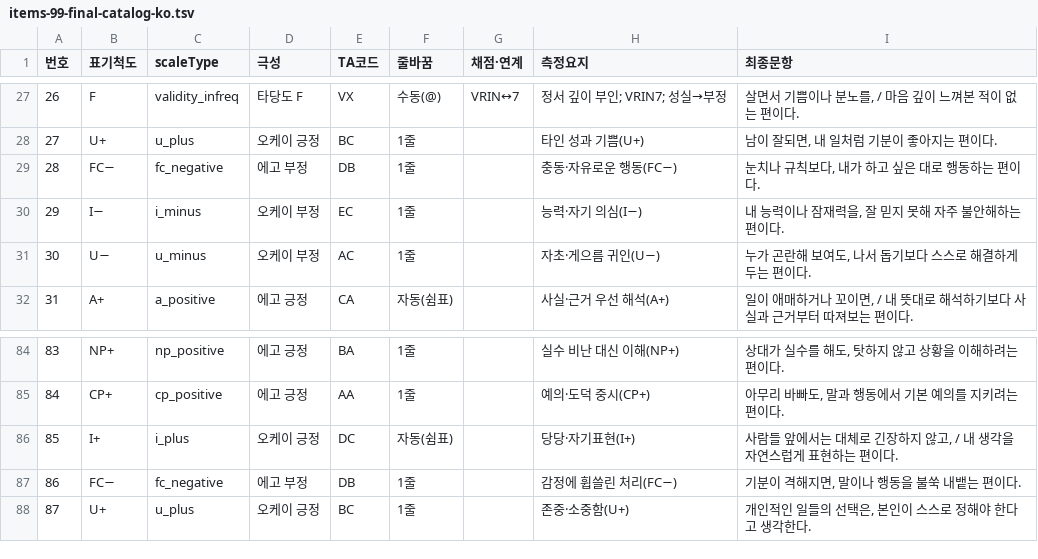
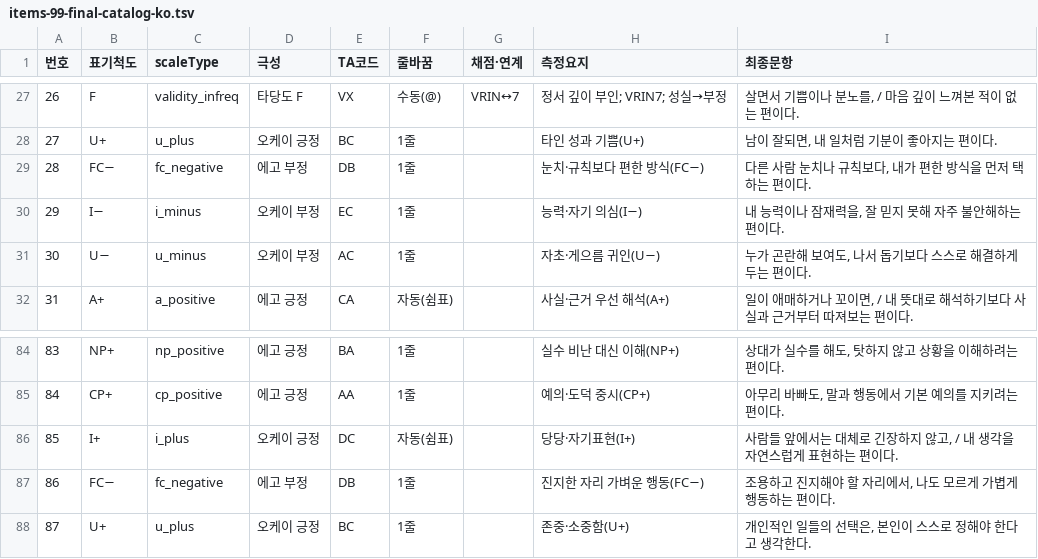
Before and after one commit to jomigata/wiz-coco, a TSV file: docs/internal-materials/ego-ok/items-99-final-catalog-ko.tsv, drawn as a sheet; only a part is shown, gaps mark what is left out.

```diff
--- a/docs/internal-materials/ego-ok/items-99-final-catalog-ko.tsv
+++ b/docs/internal-materials/ego-ok/items-99-final-catalog-ko.tsv
@@ -28,3 +28,3 @@
 27	U+	u_plus	오케이 긍정	BC	1줄		타인 성과 기쁨(U+)	남이 잘되면, 내 일처럼 기분이 좋아지는 편이다.
-28	FC−	fc_negative	에고 부정	DB	1줄		충동·자유로운 행동(FC−)	눈치나 규칙보다, 내가 하고 싶은 대로 행동하는 편이다.
+28	FC−	fc_negative	에고 부정	DB	1줄		눈치·규칙보다 편한 방식(FC−)	다른 사람 눈치나 규칙보다, 내가 편한 방식을 먼저 택하는 편이다.
 29	I−	i_minus	오케이 부정	EC	1줄		능력·자기 의심(I−)	내 능력이나 잠재력을, 잘 믿지 못해 자주 불안해하는 편이다.
@@ -86,3 +86,3 @@
 85	I+	i_plus	오케이 긍정	DC	자동(쉼표)		당당·자기표현(I+)	사람들 앞에서는 대체로 긴장하지 않고, / 내 생각을 자연스럽게 표현하는 편이다.
-86	FC−	fc_negative	에고 부정	DB	1줄		감정에 휩쓸린 처리(FC−)	기분이 격해지면, 말이나 행동을 불쑥 내뱉는 편이다.
+86	FC−	fc_negative	에고 부정	DB	1줄		진지한 자리 가벼운 행동(FC−)	조용하고 진지해야 할 자리에서, 나도 모르게 가볍게 행동하는 편이다.
 87	U+	u_plus	오케이 긍정	BC	1줄		존중·소중함(U+)	개인적인 일들의 선택은, 본인이 스스로 정해야 한다고 생각한다.
```
Also changed, not shown: docs/internal-materials/ego-ok/items-99-source.tsv, 3 other files.
